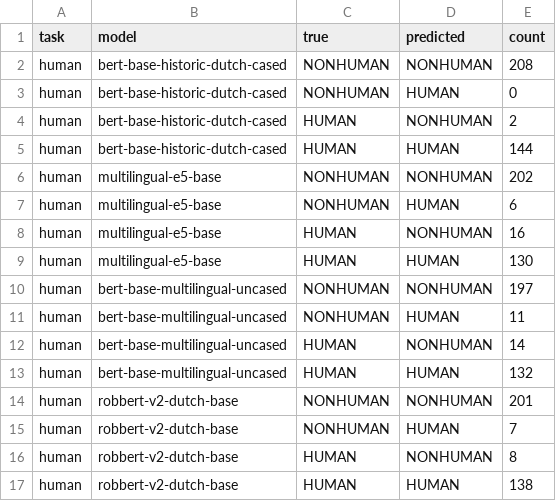
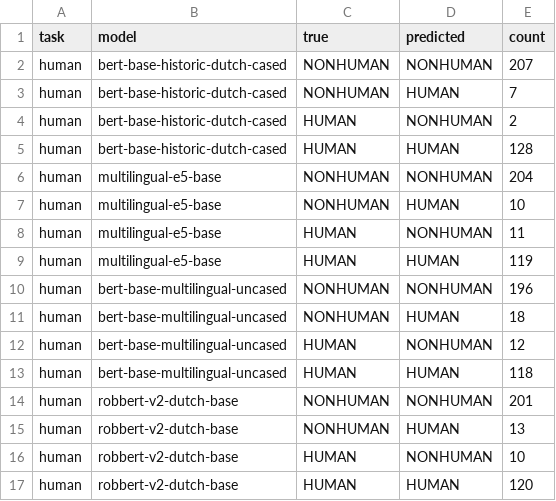
Before and after one commit to yann-ryan/quiet_rebels_dh_benelux, a CSV file: images/confusion_human.csv, drawn as a sheet.

Commit message:
duplicates removed from training data

```diff
--- a/images/confusion_human.csv
+++ b/images/confusion_human.csv
@@ -1,17 +1,17 @@
 task,model,true,predicted,count
-human,bert-base-historic-dutch-cased,NONHUMAN,NONHUMAN,208
-human,bert-base-historic-dutch-cased,NONHUMAN,HUMAN,0
+human,bert-base-historic-dutch-cased,NONHUMAN,NONHUMAN,207
+human,bert-base-historic-dutch-cased,NONHUMAN,HUMAN,7
 human,bert-base-historic-dutch-cased,HUMAN,NONHUMAN,2
-human,bert-base-historic-dutch-cased,HUMAN,HUMAN,144
-human,multilingual-e5-base,NONHUMAN,NONHUMAN,202
-human,multilingual-e5-base,NONHUMAN,HUMAN,6
-human,multilingual-e5-base,HUMAN,NONHUMAN,16
-human,multilingual-e5-base,HUMAN,HUMAN,130
-human,bert-base-multilingual-uncased,NONHUMAN,NONHUMAN,197
-human,bert-base-multilingual-uncased,NONHUMAN,HUMAN,11
-human,bert-base-multilingual-uncased,HUMAN,NONHUMAN,14
-human,bert-base-multilingual-uncased,HUMAN,HUMAN,132
+human,bert-base-historic-dutch-cased,HUMAN,HUMAN,128
+human,multilingual-e5-base,NONHUMAN,NONHUMAN,204
+human,multilingual-e5-base,NONHUMAN,HUMAN,10
+human,multilingual-e5-base,HUMAN,NONHUMAN,11
+human,multilingual-e5-base,HUMAN,HUMAN,119
+human,bert-base-multilingual-uncased,NONHUMAN,NONHUMAN,196
+human,bert-base-multilingual-uncased,NONHUMAN,HUMAN,18
+human,bert-base-multilingual-uncased,HUMAN,NONHUMAN,12
+human,bert-base-multilingual-uncased,HUMAN,HUMAN,118
 human,robbert-v2-dutch-base,NONHUMAN,NONHUMAN,201
-human,robbert-v2-dutch-base,NONHUMAN,HUMAN,7
-human,robbert-v2-dutch-base,HUMAN,NONHUMAN,8
-human,robbert-v2-dutch-base,HUMAN,HUMAN,138
+human,robbert-v2-dutch-base,NONHUMAN,HUMAN,13
+human,robbert-v2-dutch-base,HUMAN,NONHUMAN,10
+human,robbert-v2-dutch-base,HUMAN,HUMAN,120
```
Also changed, not shown: images/confusion_crowd.csv, images/confusion_situation.csv, 17 other files.
